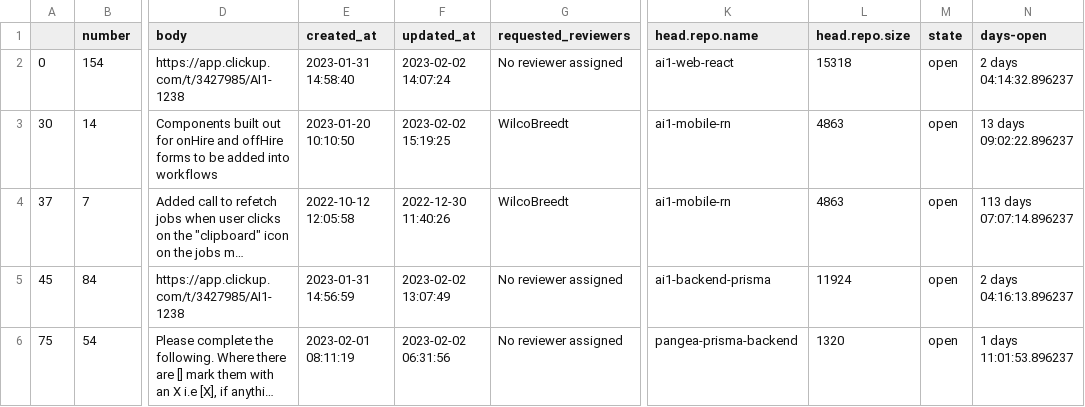
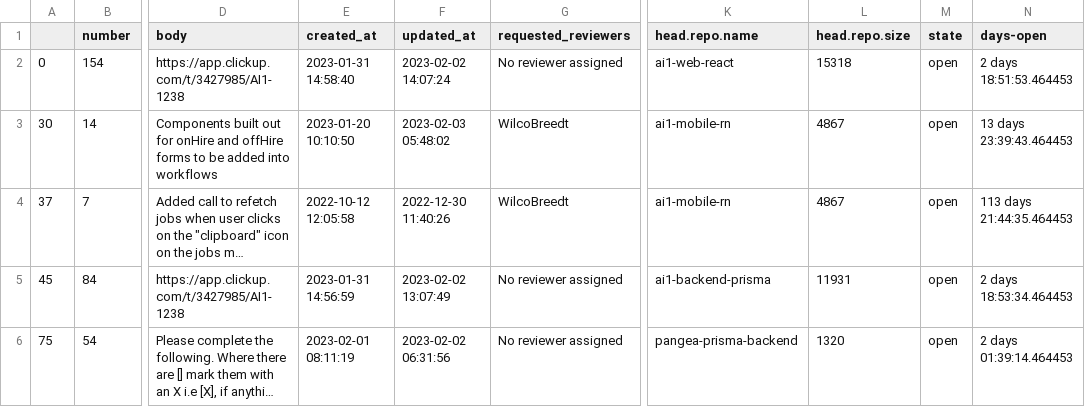
Before and after one commit to victoria-ov/ov-stats, a CSV file: Data/open_prs.csv (was open_prs.csv), drawn as a sheet; only a part is shown, gaps mark what is left out; long unchanged cells end in …; the diff covers the shown part only; the diff names each change by its address in the sheet, - before the commit and + after, or states it on an @@ line.

```diff
--- a/open_prs.csv
+++ b/Data/open_prs.csv
-N2 (days-open): 2 days 04:14:32.896237
+N2 (days-open): 2 days 18:51:53.464453
-F3 (updated_at): 2023-02-02 15:19:25
+F3 (updated_at): 2023-02-03 05:48:02
-L3:L4 (head.repo.size): 4863
+L3:L4 (head.repo.size): 4867
-N3 (days-open): 13 days 09:02:22.896237
+N3 (days-open): 13 days 23:39:43.464453
-N4 (days-open): 113 days 07:07:14.896237
+N4 (days-open): 113 days 21:44:35.464453
-L5 (head.repo.size): 11924
+L5 (head.repo.size): 11931
-N5 (days-open): 2 days 04:16:13.896237
+N5 (days-open): 2 days 18:53:34.464453
-N6 (days-open): 1 days 11:01:53.896237
+N6 (days-open): 2 days 01:39:14.464453
```
Also changed, not shown: 1 added row and 13 edited cells elsewhere in this file, Data/closed_prs.csv, 5 other files.
